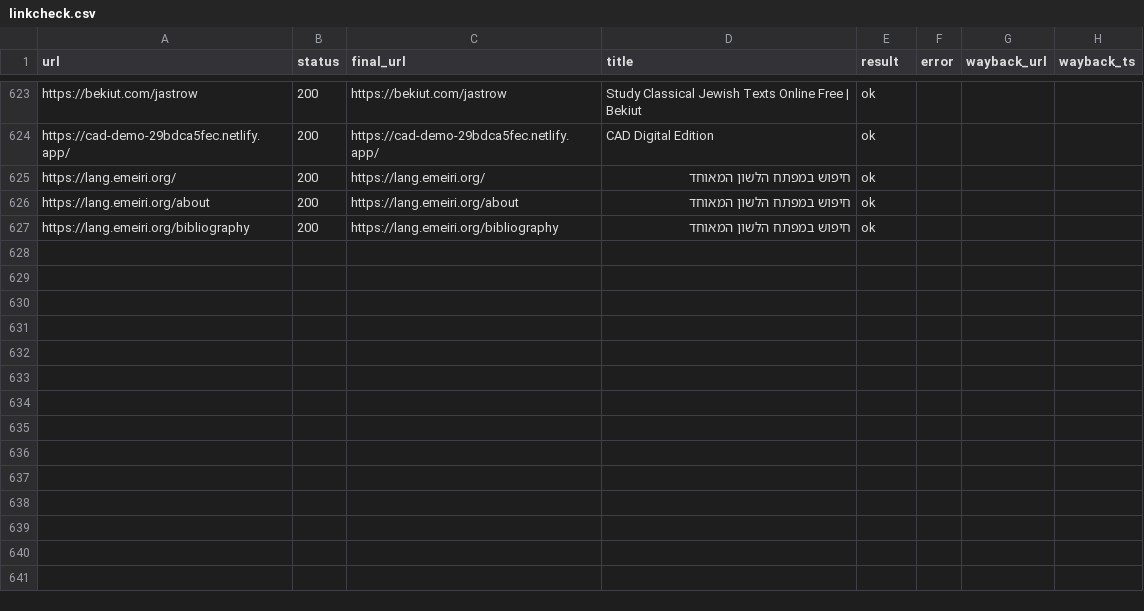
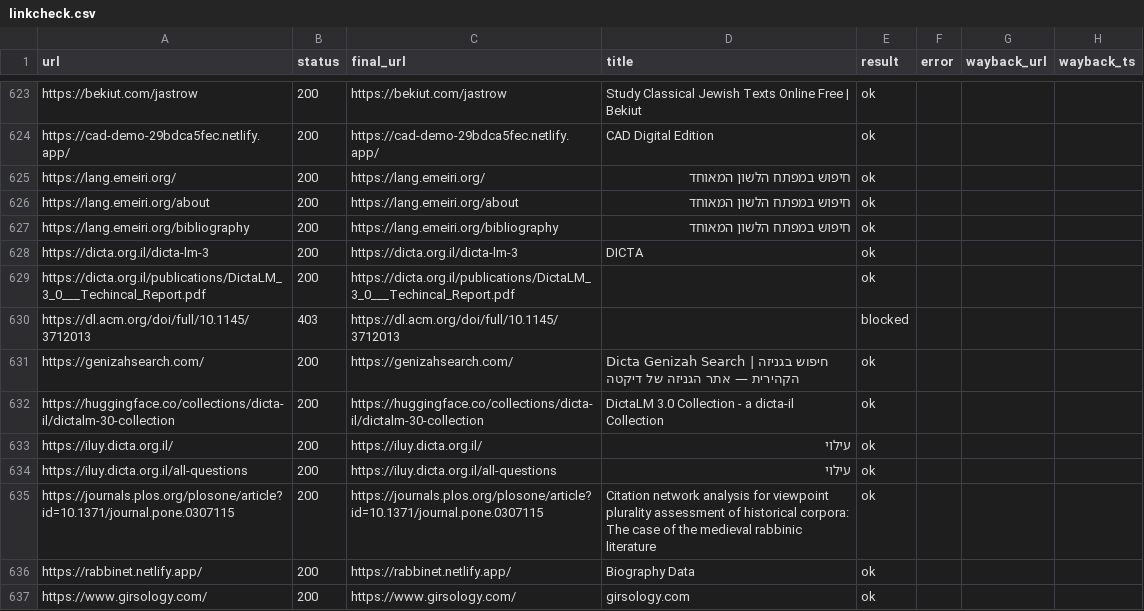
Before and after one commit to EzraBrand/jewish-online-resources, a CSV file: data/linkcheck.csv, drawn as a sheet; only a part is shown, gaps mark what is left out.

```diff
--- a/data/linkcheck.csv
+++ b/data/linkcheck.csv
@@ -627 +627,11 @@ https://lang.emeiri.org/about,200,https://lang.emeiri.org/about,חיפוש במ
 https://lang.emeiri.org/bibliography,200,https://lang.emeiri.org/bibliography,חיפוש במפתח הלשון המאוחד,ok,,,
+https://dicta.org.il/dicta-lm-3,200,https://dicta.org.il/dicta-lm-3,DICTA,ok,,,
+https://dicta.org.il/publications/DictaLM_3_0___Techincal_Report.pdf,200,https://dicta.org.il/publications/DictaLM_3_0___Techincal_Report.pdf,,ok,,,
+https://dl.acm.org/doi/full/10.1145/3712013,403,https://dl.acm.org/doi/full/10.1145/3712013,,blocked,,,
+https://genizahsearch.com/,200,https://genizahsearch.com/,Dicta Genizah Search | חיפוש בגניזה הקהירית — אתר הגניזה של דיקטה,ok,,,
+https://huggingface.co/collections/dicta-il/dictalm-30-collection,200,https://huggingface.co/collections/dicta-il/dictalm-30-collection,DictaLM 3.0 Collection - a dicta-il Collection,ok,,,
+https://iluy.dicta.org.il/,200,https://iluy.dicta.org.il/,עילוי,ok,,,
+https://iluy.dicta.org.il/all-questions,200,https://iluy.dicta.org.il/all-questions,עילוי,ok,,,
+https://journals.plos.org/plosone/article?id=10.1371/journal.pone.0307115,200,https://journals.plos.org/plosone/article?id=10.1371/journal.pone.0307115,Citation network analysis for viewpoint plurality assessment of historical corpora: The case of the medieval rabbinic literature,ok,,,
+https://rabbinet.netlify.app/,200,https://rabbinet.netlify.app/,Biography Data,ok,,,
+https://www.girsology.com/,200,https://www.girsology.com/,girsology.com,ok,,,
```
Also changed, not shown: site/resources.csv, 6 other files.
